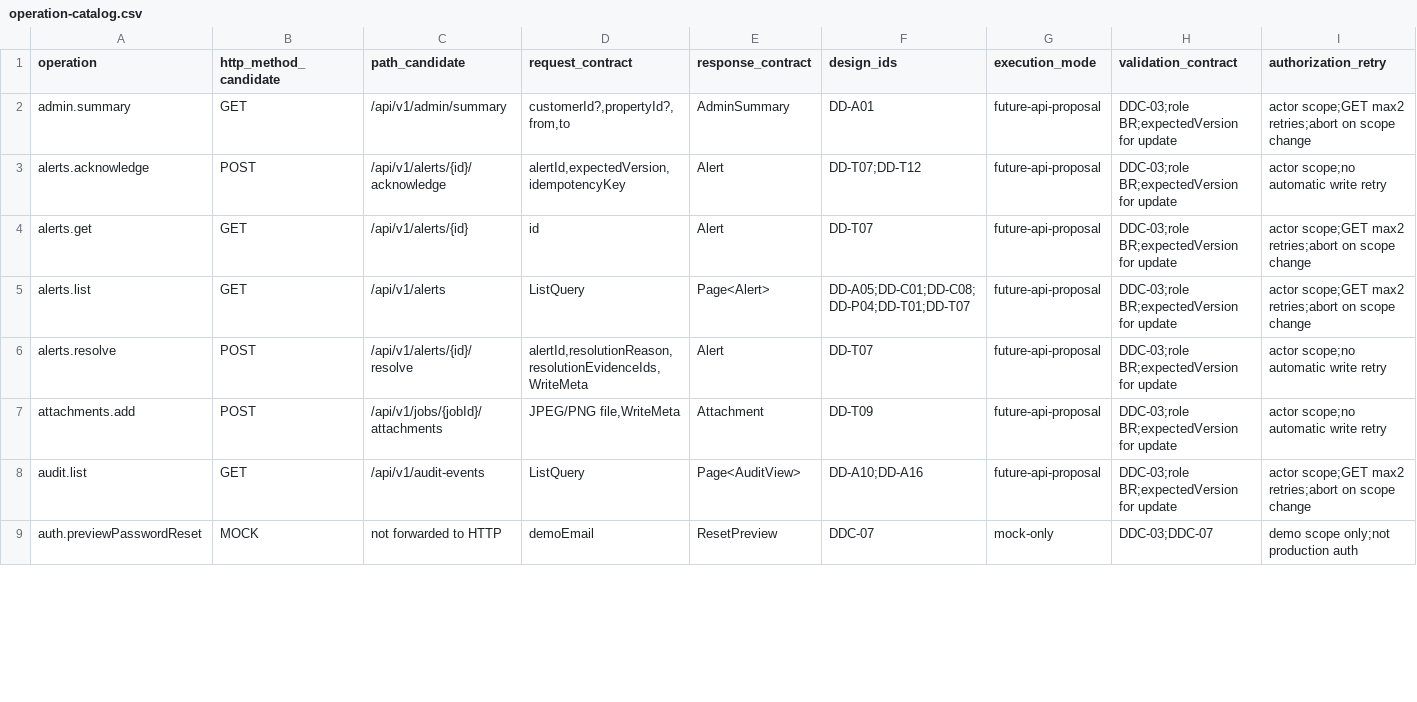
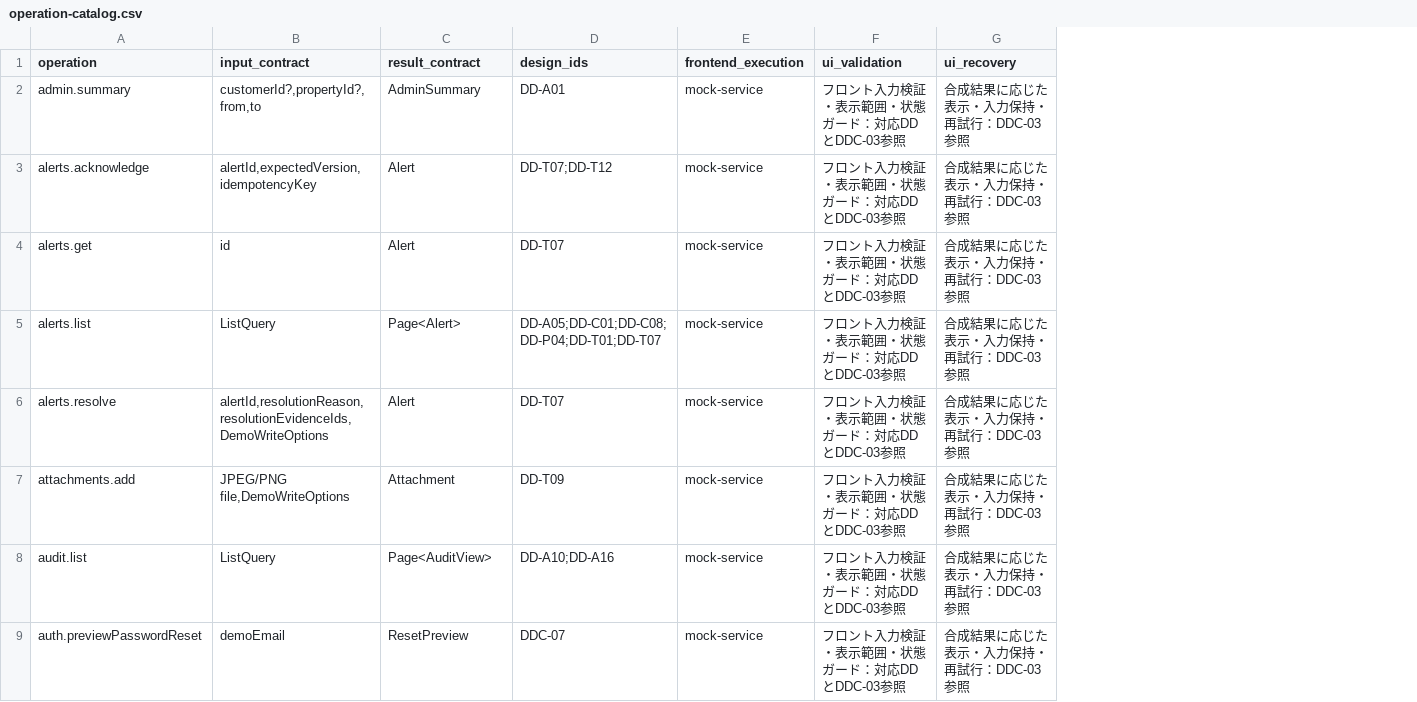
Before and after one commit to Aquarius0715/AC-Project, a CSV file: docs/02-design/operation-catalog.csv, drawn as a sheet; only a part is shown; removed rows and columns are numbered as before the commit, all else as after; the diff covers the shown part only; the diff names each change by its address in the sheet, - before the commit and + after, or states it on an @@ line.

```diff
--- a/docs/02-design/operation-catalog.csv
+++ b/docs/02-design/operation-catalog.csv
-column B (http_method_candidate), rows 2-9: GET | POST | GET | GET | POST | POST | GET | MOCK
-column C (path_candidate), rows 2-9: /api/v1/admin/summary | /api/v1/alerts/{id}/acknowledge | /api/v1/alerts/{id} | /api/v1/alerts | /api/v1/alerts/{id}/resolve | /api/v1/jobs/{jobId}/attachments | /api/v1/audit-events | not forwarded to HTTP
-column G (execution_mode), rows 2-9: future-api-proposal | future-api-proposal | future-api-proposal | future-api-proposal | future-api-proposal | future-api-proposal | future-api-proposal | mock-only
-column H (validation_contract), rows 2-9: DDC-03;role BR;expectedVersion for update | DDC-03;role BR;expectedVersion for update | DDC-03;role BR;expectedVersion for update | DDC-03;role BR;expectedVersion for update | DDC-03;role BR;expectedVersion for update | DDC-03;role BR;expectedVersion for update | DDC-03;role BR;expectedVersion for update | DDC-03;DDC-07
-column I (authorization_retry), rows 2-9: actor scope;GET max2 retries;abort on scope change | actor scope;no automatic write retry | actor scope;GET max2 retries;abort on scope change | actor scope;GET max2 retries;abort on scope change | actor scope;no automatic write retry | actor scope;no automatic write retry | actor scope;GET max2 retries;abort on scope change | demo scope only;not production auth
+column E (frontend_execution), rows 2-9: all mock-service
+column F (ui_validation), rows 2-9: all フロント入力検証・表示範囲・状態ガード：対応DDとDDC-03参照
+column G (ui_recovery), rows 2-9: all 合成結果に応じた表示・入力保持・再試行：DDC-03参照
-B1: request_contract
+B1: input_contract
-C1: response_contract
+C1: result_contract
-B6 (input_contract): alertId,resolutionReason,resolutionEvidenceIds,WriteMeta
+B6 (input_contract): alertId,resolutionReason,resolutionEvidenceIds,DemoWriteOptions
-B7 (input_contract): JPEG/PNG file,WriteMeta
+B7 (input_contract): JPEG/PNG file,DemoWriteOptions
```
Also changed, not shown: 56 edited cells elsewhere in this file, 26 other files.
